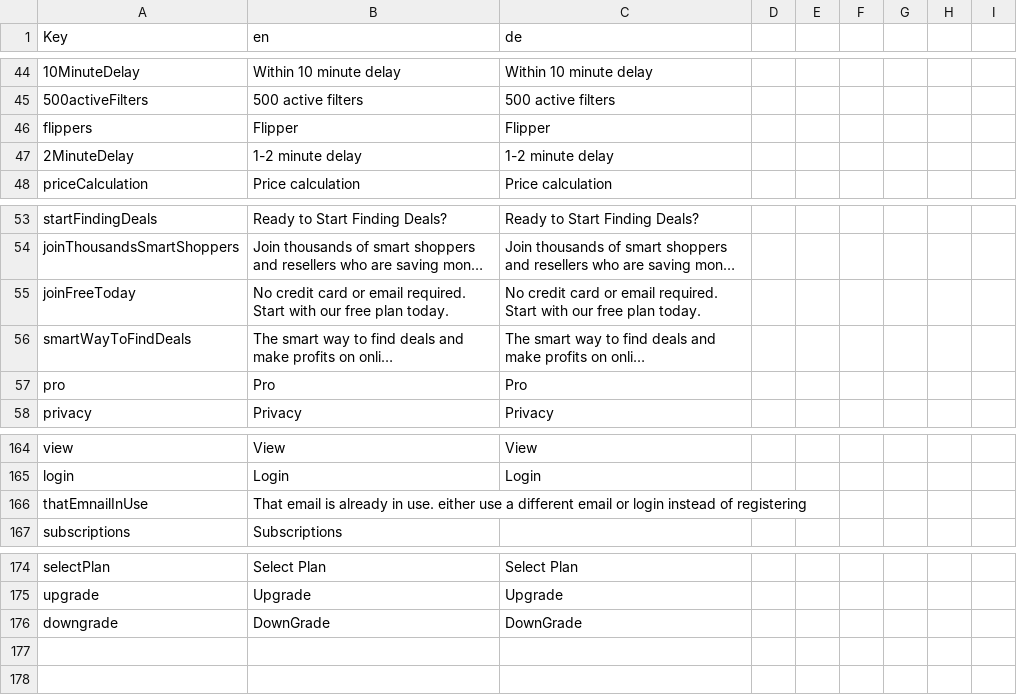
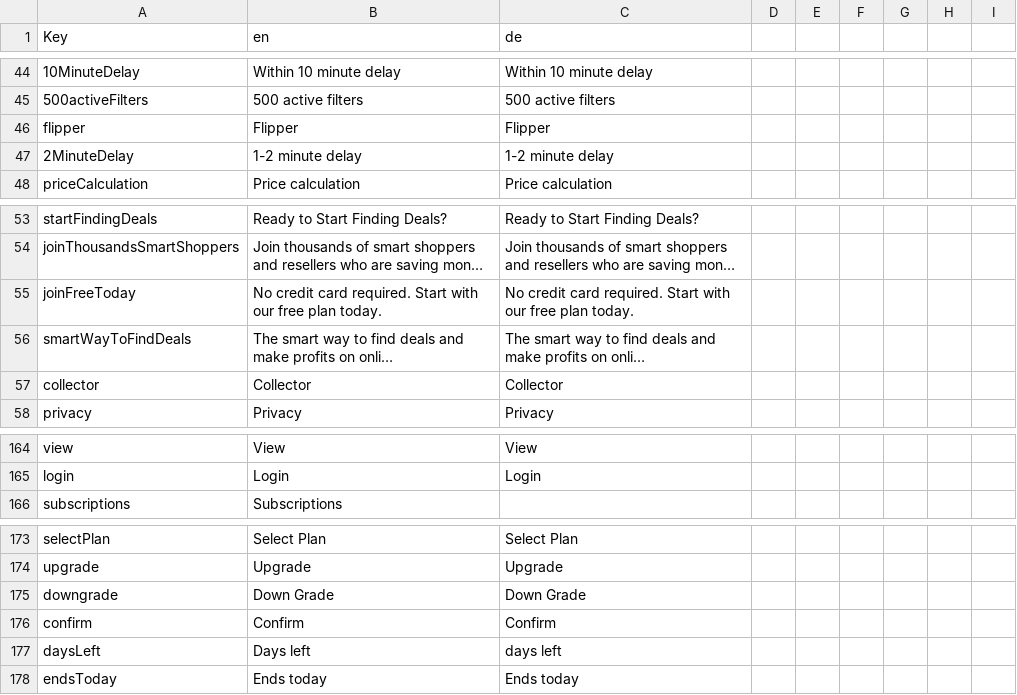
Before and after one commit to Coflnet/ane-nuxt, a CSV file: locales/translations.csv, drawn as a sheet; only a part is shown, gaps mark what is left out; long unchanged cells end in …; removed rows and columns are numbered as before the commit, all else as after; the diff names each change by its address in the sheet, - before the commit and + after, or states it on an @@ line.

```diff
--- a/locales/translations.csv
+++ b/locales/translations.csv
-A46 (Key): flippers
+A46 (Key): flipper
-B55 (en): …credit card or email required. Start…
+B55 (en): …credit card required. Start…
-C55 (de): …credit card or email required. Start…
+C55 (de): …credit card required. Start…
-row 57: pro | Pro | Pro
+row 57: collector | Collector | Collector
-row 166: thatEmnailInUse | That email is already in use. either use a different email or login instead of registering
-B175 (en): DownGrade
+B175 (en): Down Grade
-C175 (de): DownGrade
+C175 (de): Down Grade
+row 176: confirm | Confirm | Confirm
+row 177: daysLeft | Days left | days left
+row 178: endsToday | Ends today | Ends today
```
Also changed, not shown: 4 other files.
